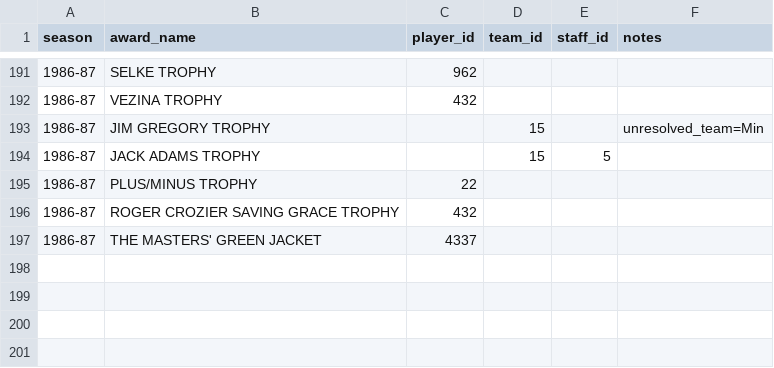
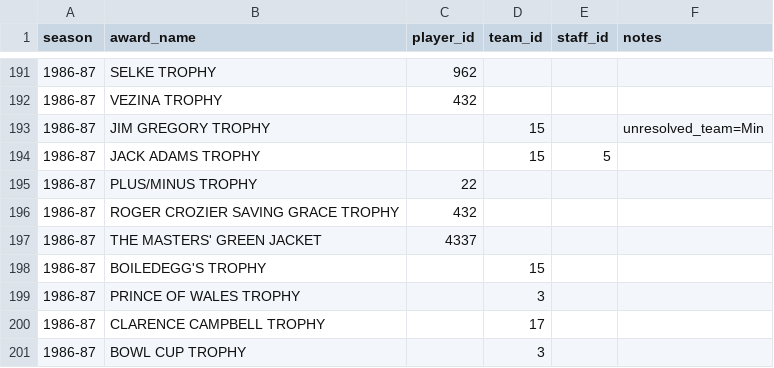
Before and after one commit to BoiledEgg1974/boys-of-winter-hockey-website, a CSV file: data/imports/raw/bowl_fantasy/history_awards.csv, drawn as a sheet; only a part is shown, gaps mark what is left out.

```diff
--- a/data/imports/raw/bowl_fantasy/history_awards.csv
+++ b/data/imports/raw/bowl_fantasy/history_awards.csv
@@ -197 +197,5 @@
 1986-87,THE MASTERS' GREEN JACKET,4337,,,
+1986-87,BOILEDEGG'S TROPHY,,15,,
+1986-87,PRINCE OF WALES TROPHY,,3,,
+1986-87,CLARENCE CAMPBELL TROPHY,,17,,
+1986-87,BOWL CUP TROPHY,,3,,
```
Also changed, not shown: 2 other files.
